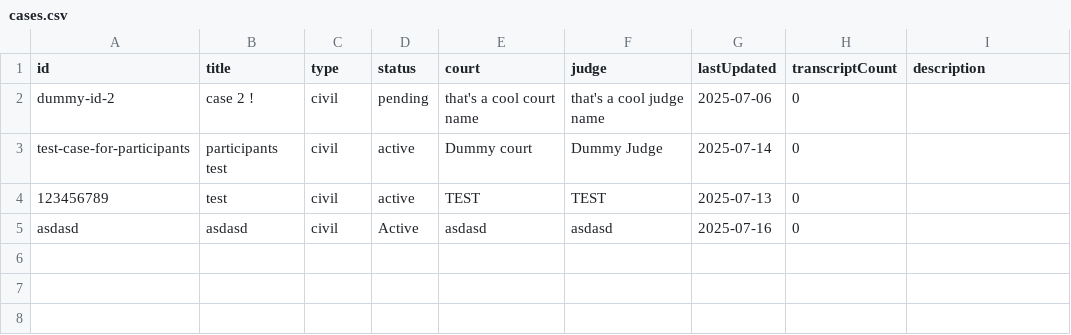
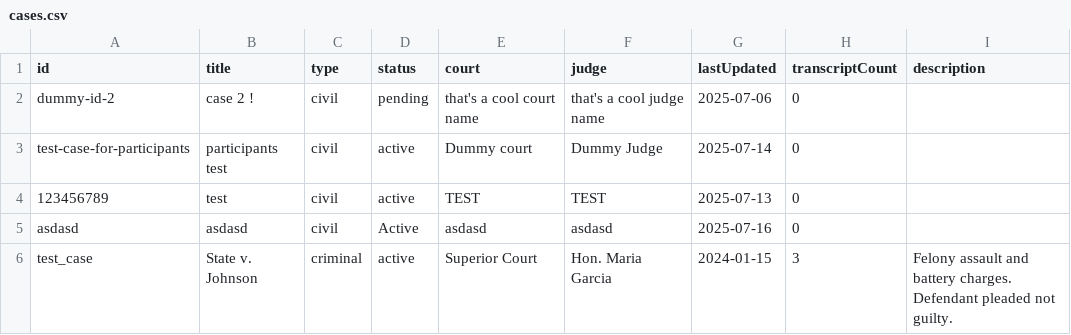
Before and after one commit to natti-jpb/legal-ops, a CSV file: public/data/cases.csv, drawn as a sheet; the diff names each change by its address in the sheet, - before the commit and + after, or states it on an @@ line.

```diff
--- a/public/data/cases.csv
+++ b/public/data/cases.csv
+row 6: test_case | State v. Johnson | criminal | active | Superior Court | Hon. Maria Garcia | 2024-01-15 | 3 | Felony assault and battery charges. Defendant pleaded not guilty.
```
Also changed, not shown: 5 other files.
